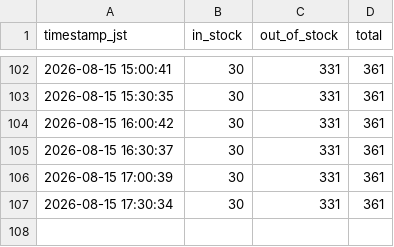
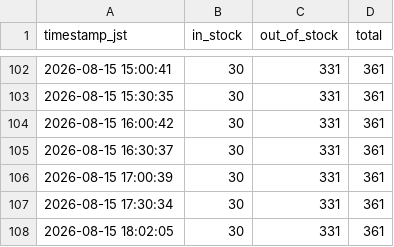
Before and after one commit to rimpeinishihara-cell/bloom-watch, a CSV file: data/stock_history.csv, drawn as a sheet; only a part is shown, gaps mark what is left out.

```diff
--- a/data/stock_history.csv
+++ b/data/stock_history.csv
@@ -107 +107,2 @@ timestamp_jst,in_stock,out_of_stock,total
 2026-08-15 17:30:34,30,331,361
+2026-08-15 18:02:05,30,331,361
```
